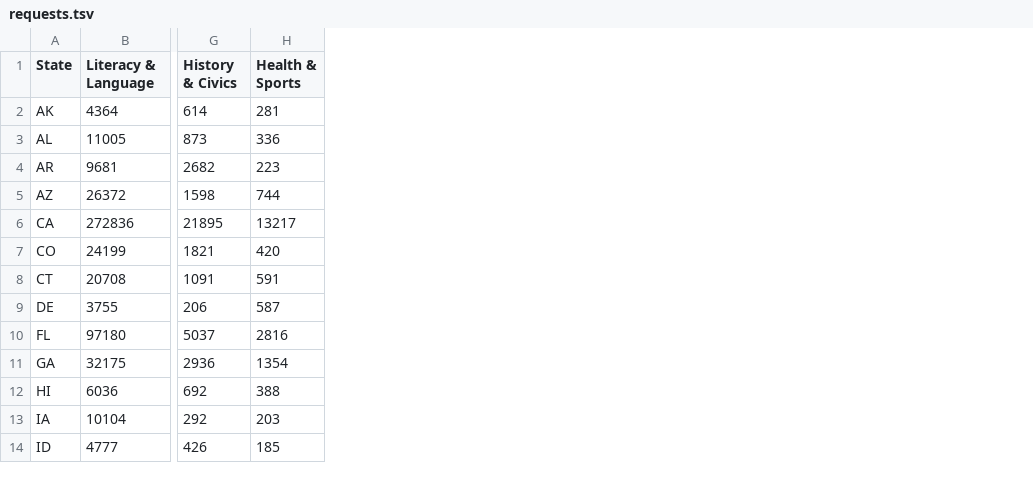
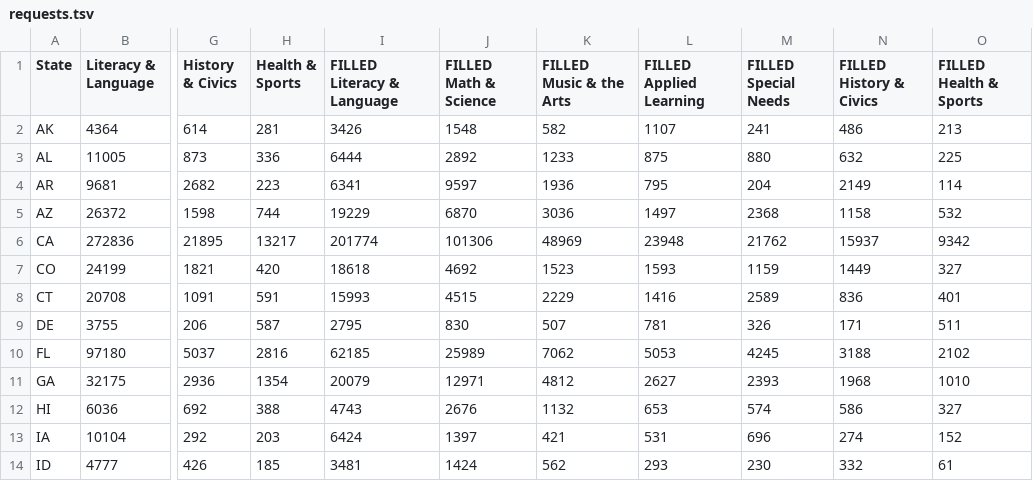
Before and after one commit to gwezerek/donors_choose, a TSV file: requests.tsv, drawn as a sheet; only a part is shown, gaps mark what is left out; the diff names each change by its address in the sheet, - before the commit and + after, or states it on an @@ line.

Commit message:
Trying to nest the fulfilled dataset.

```diff
--- a/requests.tsv
+++ b/requests.tsv
+column I (FILLED Literacy & Language), rows 2-14: 3426 | 6444 | 6341 | 19229 | 201774 | 18618 | 15993 | 2795 | 62185 | 20079 | 4743 | 6424 | 3481
+column J (FILLED Math & Science), rows 2-14: 1548 | 2892 | 9597 | 6870 | 101306 | 4692 | 4515 | 830 | 25989 | 12971 | 2676 | 1397 | 1424
+column K (FILLED Music & the Arts), rows 2-14: 582 | 1233 | 1936 | 3036 | 48969 | 1523 | 2229 | 507 | 7062 | 4812 | 1132 | 421 | 562
+column L (FILLED Applied Learning), rows 2-14: 1107 | 875 | 795 | 1497 | 23948 | 1593 | 1416 | 781 | 5053 | 2627 | 653 | 531 | 293
+column M (FILLED Special Needs), rows 2-14: 241 | 880 | 204 | 2368 | 21762 | 1159 | 2589 | 326 | 4245 | 2393 | 574 | 696 | 230
+column N (FILLED History & Civics), rows 2-14: 486 | 632 | 2149 | 1158 | 15937 | 1449 | 836 | 171 | 3188 | 1968 | 586 | 274 | 332
+column O (FILLED Health & Sports), rows 2-14: 213 | 225 | 114 | 532 | 9342 | 327 | 401 | 511 | 2102 | 1010 | 327 | 152 | 61
```
Also changed, not shown: 1 other file.
